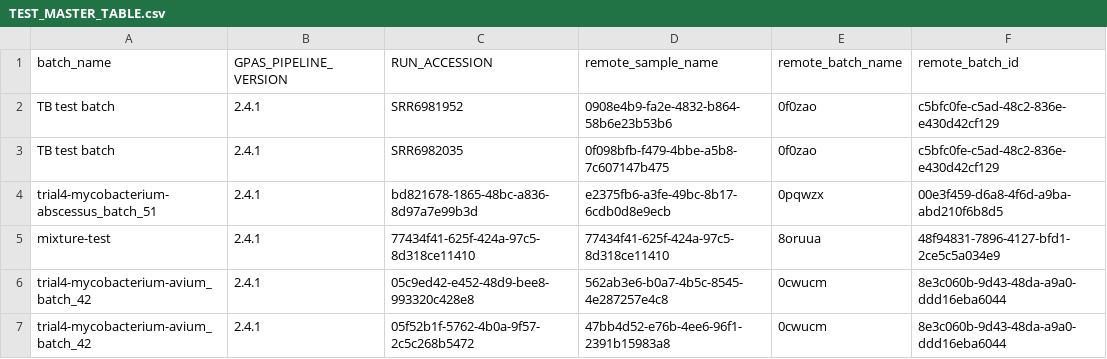
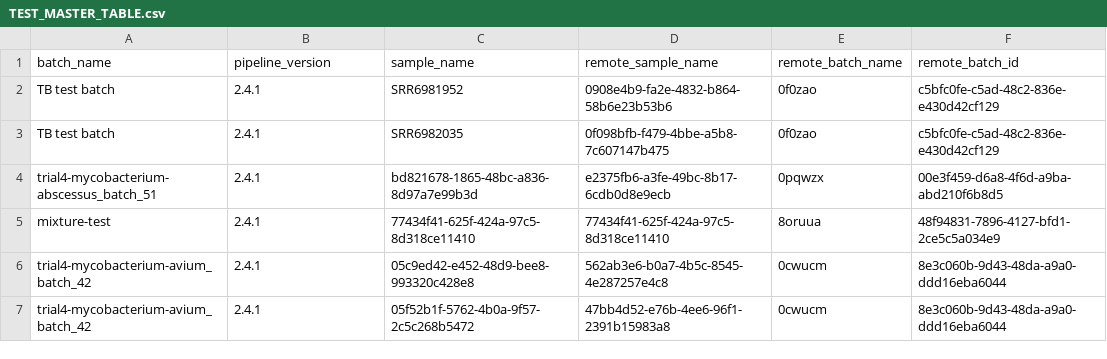
Before and after one commit to fowler-lab/gpas-analysis-tools, a CSV file: test-suite/ntms/TEST_MASTER_TABLE.csv, drawn as a sheet.

```diff
--- a/test-suite/ntms/TEST_MASTER_TABLE.csv
+++ b/test-suite/ntms/TEST_MASTER_TABLE.csv
@@ -1,2 +1,2 @@
-batch_name,GPAS_PIPELINE_VERSION,RUN_ACCESSION,remote_sample_name,remote_batch_name,remote_batch_id
+batch_name,pipeline_version,sample_name,remote_sample_name,remote_batch_name,remote_batch_id
 TB test batch,2.4.1,SRR6981952,0908e4b9-fa2e-4832-b864-58b6e23b53b6,0f0zao,c5bfc0fe-c5ad-48c2-836e-e430d42cf129
```
Also changed, not shown: 12 other files.
